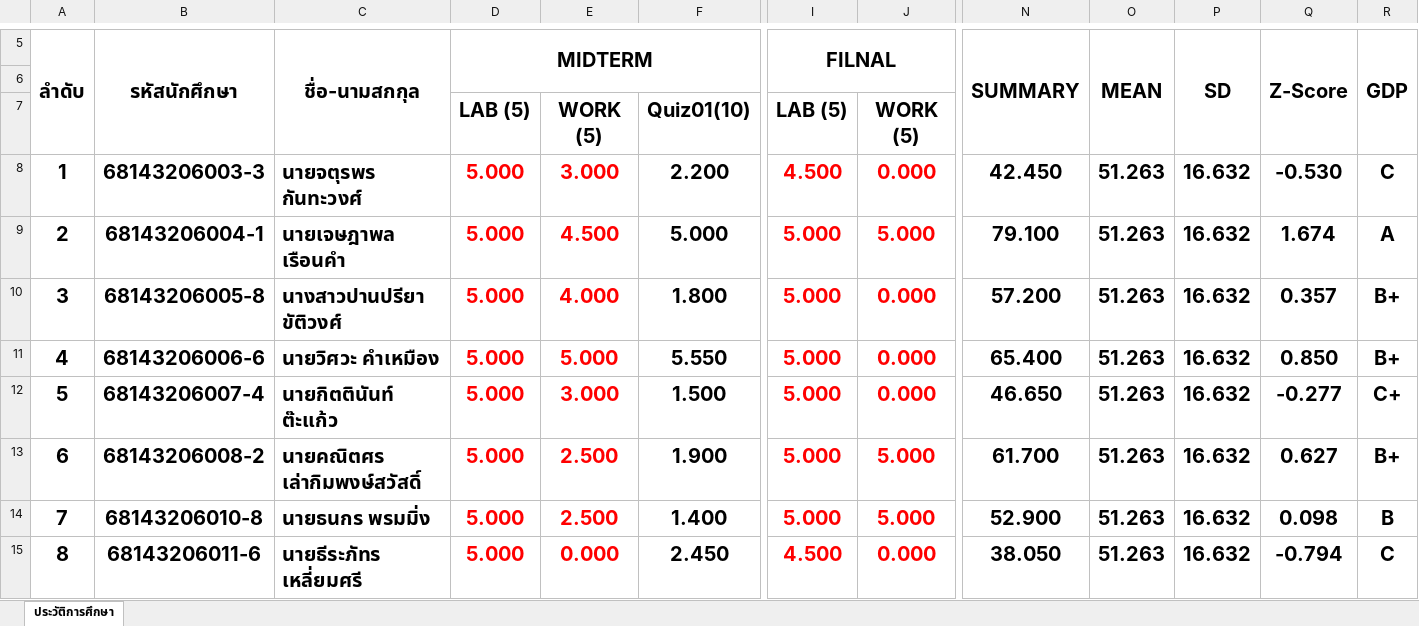
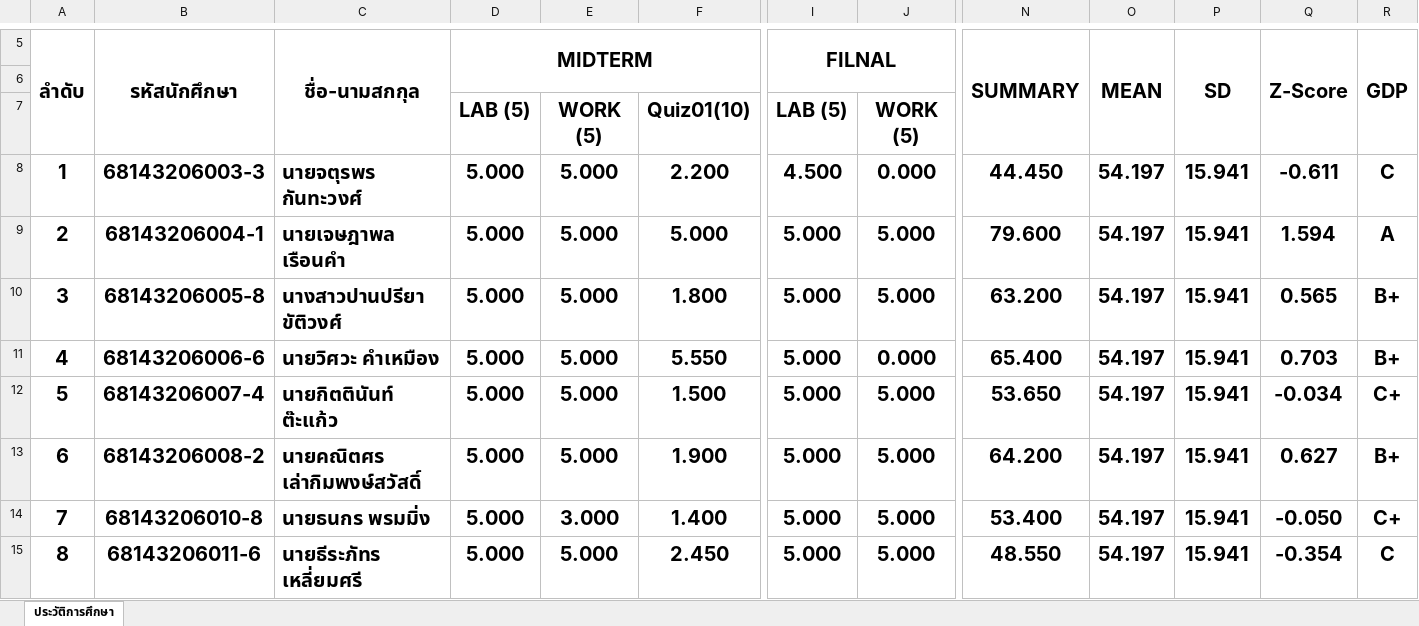
Before and after one commit to KungLobster69/WORK, an Excel workbook: RMUTL_WORK/Teaching work/2025/เทอม_01/ENGCE207_Advanced Topics in Computer Engineering_หัวข้อความก้าวล้าในงานวิศวกรรมคอมพิวเตอร์/SCORE_207.xlsx, sheet ประวัติการศึกษา, drawn as a sheet; only a part is shown, gaps mark what is left out; values as stored, in another font and other column widths than the file's, no borders; the diff covers the shown part only; the diff names each change by its address in the sheet, - before the commit and + after, or states it on an @@ line.

```diff
--- a/RMUTL_WORK/Teaching work/2025/เทอม_01/ENGCE207_Advanced Topics in Computer Engineering_หัวข้อความก้าวล้าในงานวิศวกรรมคอมพิวเตอร์/SCORE_207.xlsx (sheet ประวัติการศึกษา)
+++ b/RMUTL_WORK/Teaching work/2025/เทอม_01/ENGCE207_Advanced Topics in Computer Engineering_หัวข้อความก้าวล้าในงานวิศวกรรมคอมพิวเตอร์/SCORE_207.xlsx (sheet ประวัติการศึกษา)
-D8:E15 text colour: #FF0000
+D8:E15 text colour: black
-E8: 3.000
+E8: 5.000
-I8:J15 text colour: #FF0000
+I8:J15 text colour: black
-N8: 42.450
+N8: 44.450
-O8:O15: 51.263
+O8:O15: 54.197
-P8:P15: 16.632
+P8:P15: 15.941
-Q8: -0.530
+Q8: -0.611
-E9: 4.500
+E9: 5.000
-N9: 79.100
+N9: 79.600
-Q9: 1.674
+Q9: 1.594
-E10: 4.000
+E10: 5.000
-J10: 0.000
+J10: 5.000
-N10: 57.200
+N10: 63.200
-Q10: 0.357
+Q10: 0.565
-Q11: 0.850
+Q11: 0.703
-E12: 3.000
+E12: 5.000
-J12: 0.000
+J12: 5.000
-N12: 46.650
+N12: 53.650
-Q12: -0.277
+Q12: -0.034
-E13: 2.500
+E13: 5.000
-N13: 61.700
+N13: 64.200
-E14: 2.500
+E14: 3.000
-N14: 52.900
+N14: 53.400
-Q14: 0.098
+Q14: -0.050
-R14: B
+R14: C+
-E15: 0.000
+E15: 5.000
-I15: 4.500
+I15: 5.000
-J15: 0.000
+J15: 5.000
-N15: 38.050
+N15: 48.550
-Q15: -0.794
+Q15: -0.354
```
Also changed, not shown: 58 edited cells and cell formats elsewhere in this sheet, RMUTL_WORK/Teaching work/2025/เทอม_01/ENGCC304_Computer Programming_การเขียนโปรแกรมคอมพิวเตอร์/SCORE_304.xlsx, RMUTL_WORK/Teaching work/2025/เทอม_01/ENGCE306_Web Programming_การเขียนโปรแกรมบนเว็บ/SCORE_306.xlsx.
